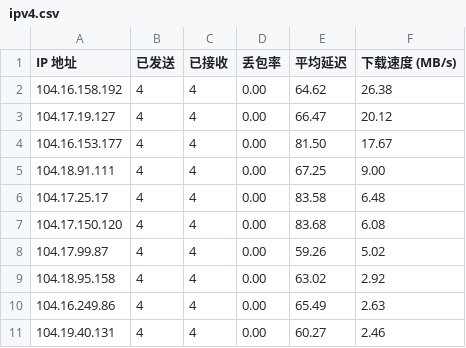
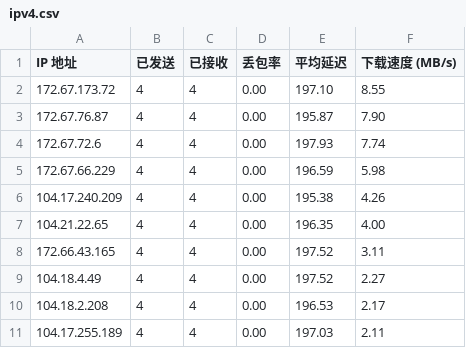
Before and after one commit to yuntinkn06/IPDB, a CSV file: BestCF/ipv4.csv, drawn as a sheet.

Commit message:
Update BestCF/ipv4.csv - 2026-04-28 22:06:59

```diff
--- a/BestCF/ipv4.csv
+++ b/BestCF/ipv4.csv
@@ -1,11 +1,11 @@
 IP 地址,已发送,已接收,丢包率,平均延迟,下载速度 (MB/s)
-104.16.158.192,4,4,0.00,64.62,26.38
-104.17.19.127,4,4,0.00,66.47,20.12
-104.16.153.177,4,4,0.00,81.50,17.67
-104.18.91.111,4,4,0.00,67.25,9.00
-104.17.25.17,4,4,0.00,83.58,6.48
-104.17.150.120,4,4,0.00,83.68,6.08
-104.17.99.87,4,4,0.00,59.26,5.02
-104.18.95.158,4,4,0.00,63.02,2.92
-104.16.249.86,4,4,0.00,65.49,2.63
-104.19.40.131,4,4,0.00,60.27,2.46
+172.67.173.72,4,4,0.00,197.10,8.55
+172.67.76.87,4,4,0.00,195.87,7.90
+172.67.72.6,4,4,0.00,197.93,7.74
+172.67.66.229,4,4,0.00,196.59,5.98
+104.17.240.209,4,4,0.00,195.38,4.26
+104.21.22.65,4,4,0.00,196.35,4.00
+172.66.43.165,4,4,0.00,197.52,3.11
+104.18.4.49,4,4,0.00,197.52,2.27
+104.18.2.208,4,4,0.00,196.53,2.17
+104.17.255.189,4,4,0.00,197.03,2.11
```
